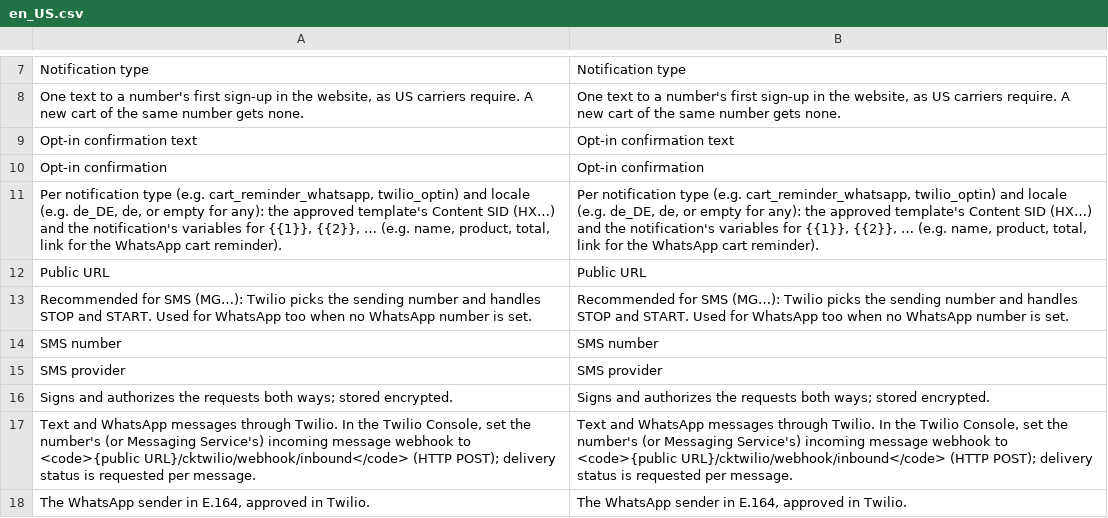
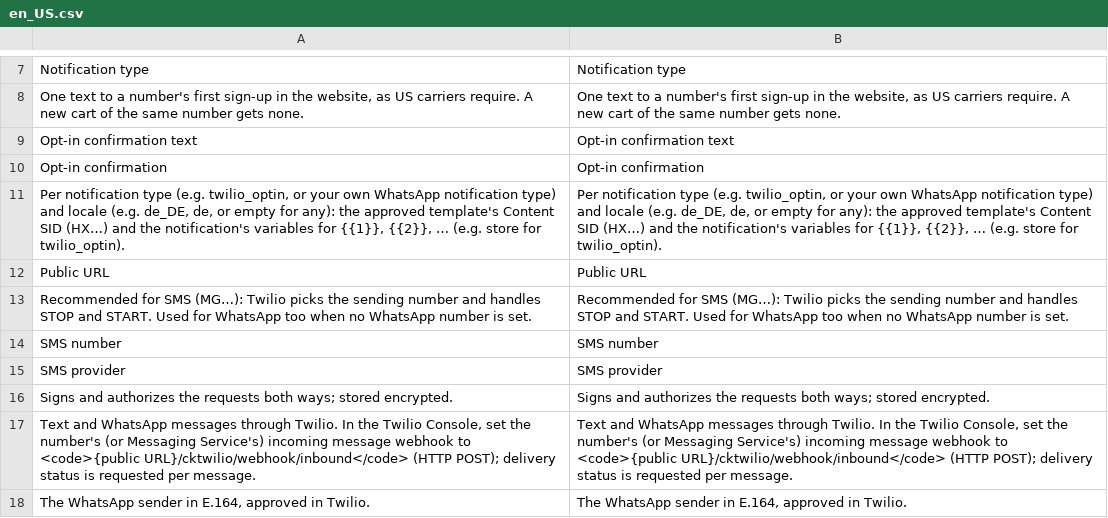
Before and after one commit to commercekings/module-notification-twilio, a CSV file: i18n/en_US.csv, drawn as a sheet; only a part is shown, gaps mark what is left out; removed rows and columns are numbered as before the commit, all else as after; the diff names each change by its address in the sheet, - before the commit and + after, or states it on an @@ line.

```diff
--- a/i18n/en_US.csv
+++ b/i18n/en_US.csv
-row 11: Per notification type (e.g. cart_reminder_whatsapp, twilio_optin) and locale (e.g. de_DE, de, or empty for any): the approved template's Content SID (HX…) and the notification's variables for {{1}}, {{2}}, … (e.g. name, product, total, link for the WhatsApp cart reminder). | Per notification type (e.g. cart_reminder_whatsapp, twilio_optin) and locale (e.g. de_DE, de, or empty for any): the approved template's Content SID (HX…) and the notification's variables for {{1}}, {{2}}, … (e.g. name, product, total, link for the WhatsApp cart reminder).
+row 11: Per notification type (e.g. twilio_optin, or your own WhatsApp notification type) and locale (e.g. de_DE, de, or empty for any): the approved template's Content SID (HX…) and the notification's variables for {{1}}, {{2}}, … (e.g. store for twilio_optin). | Per notification type (e.g. twilio_optin, or your own WhatsApp notification type) and locale (e.g. de_DE, de, or empty for any): the approved template's Content SID (HX…) and the notification's variables for {{1}}, {{2}}, … (e.g. store for twilio_optin).
```
Also changed, not shown: 3 other files.
